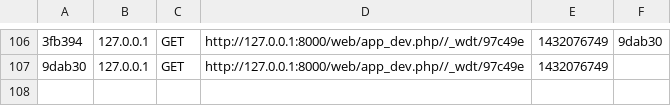
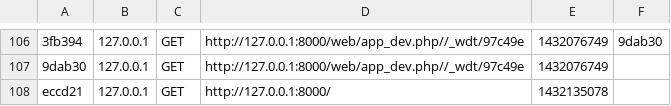
Before and after one commit to nivardolopez/testgit, a CSV file: test-git/app/cache/dev/profiler/index.csv, drawn as a sheet; only a part is shown, gaps mark what is left out; the diff names each change by its address in the sheet, - before the commit and + after, or states it on an @@ line.

```diff
--- a/test-git/app/cache/dev/profiler/index.csv
+++ b/test-git/app/cache/dev/profiler/index.csv
+row 108: eccd21 | 127.0.0.1 | GET | http://127.0.0.1:8000/ | 1432135078
```
Also changed, not shown: 2 other files.
